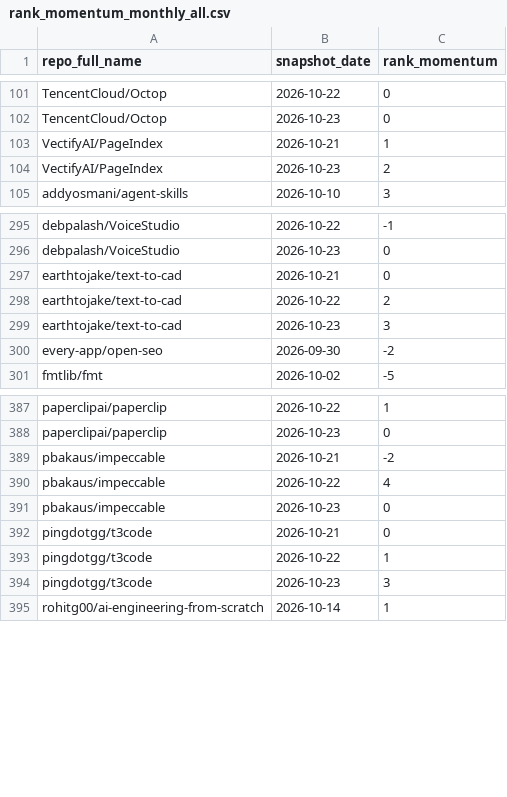
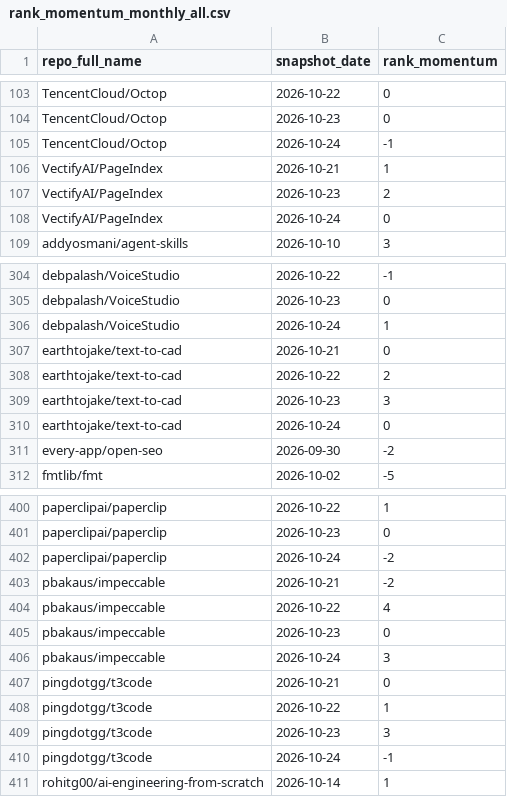
Before and after one commit to husy7/GitHub-TrendsInsight, a CSV file: data/processed/rank_momentum_monthly_all.csv, drawn as a sheet; only a part is shown, gaps mark what is left out; the diff covers the shown part only.

```diff
--- a/data/processed/rank_momentum_monthly_all.csv
+++ b/data/processed/rank_momentum_monthly_all.csv
@@ -102,4 +104,6 @@ TencentCloud/Octop,2026-10-22,0
 TencentCloud/Octop,2026-10-23,0
+TencentCloud/Octop,2026-10-24,-1
 VectifyAI/PageIndex,2026-10-21,1
 VectifyAI/PageIndex,2026-10-23,2
+VectifyAI/PageIndex,2026-10-24,0
 addyosmani/agent-skills,2026-10-10,3
@@ -296,2 +305,3 @@ debpalash/VoiceStudio,2026-10-22,-1
 debpalash/VoiceStudio,2026-10-23,0
+debpalash/VoiceStudio,2026-10-24,1
 earthtojake/text-to-cad,2026-10-21,0
@@ -299,2 +309,3 @@ earthtojake/text-to-cad,2026-10-22,2
 earthtojake/text-to-cad,2026-10-23,3
+earthtojake/text-to-cad,2026-10-24,0
 every-app/open-seo,2026-09-30,-2
@@ -388,2 +401,3 @@ paperclipai/paperclip,2026-10-22,1
 paperclipai/paperclip,2026-10-23,0
+paperclipai/paperclip,2026-10-24,-2
 pbakaus/impeccable,2026-10-21,-2
@@ -391,2 +405,3 @@ pbakaus/impeccable,2026-10-22,4
 pbakaus/impeccable,2026-10-23,0
+pbakaus/impeccable,2026-10-24,3
 pingdotgg/t3code,2026-10-21,0
@@ -394,2 +409,3 @@ pingdotgg/t3code,2026-10-22,1
 pingdotgg/t3code,2026-10-23,3
+pingdotgg/t3code,2026-10-24,-1
 rohitg00/ai-engineering-from-scratch,2026-10-14,1
```
Also changed, not shown: 13 added rows elsewhere in this file, data/processed/rank_momentum_daily_all.csv, data/processed/rank_momentum_weekly_all.csv, 5 other files.
